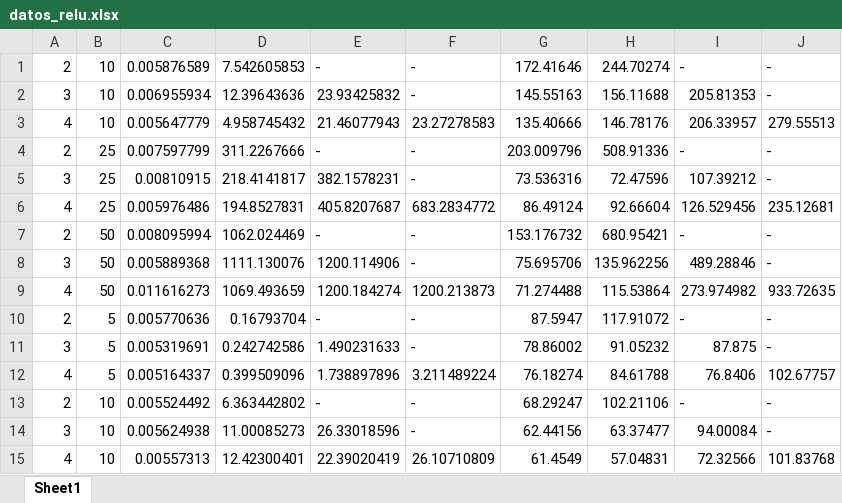
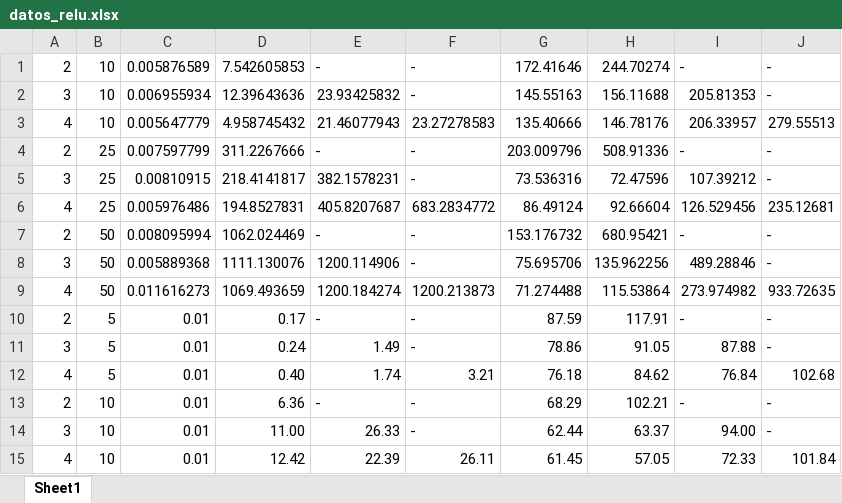
Before and after one commit to PabloC-c/Tesis, an Excel workbook: datos_relu.xlsx, sheet Sheet1, drawn as a sheet; values as stored, in another font and other column widths than the file's, no borders; removed rows and columns are numbered as before the commit, all else as after; the diff names each change by its address in the sheet, - before the commit and + after, or states it on an @@ line.

```diff
--- a/datos_relu.xlsx (sheet Sheet1)
+++ b/datos_relu.xlsx (sheet Sheet1)
-C10: 0.005770636
+C10: 0.01
-D10: 0.16793704
+D10: 0.17
-G10: 87.5947
+G10: 87.59
-H10: 117.91072
+H10: 117.91
-C11: 0.005319691
+C11: 0.01
-D11: 0.242742586
+D11: 0.24
-E11: 1.490231633
+E11: 1.49
-G11: 78.86002
+G11: 78.86
-H11: 91.05232
+H11: 91.05
-I11: 87.875
+I11: 87.88
-row 12: 4 | 5 | 0.005164337 | 0.399509096 | 1.738897896 | 3.211489224 | 76.18274 | 84.61788 | 76.8406 | 102.67757
+row 12: 4 | 5 | 0.01 | 0.40 | 1.74 | 3.21 | 76.18 | 84.62 | 76.84 | 102.68
-C13: 0.005524492
+C13: 0.01
-D13: 6.363442802
+D13: 6.36
-G13: 68.29247
+G13: 68.29
-H13: 102.21106
+H13: 102.21
-C14: 0.005624938
+C14: 0.01
-D14: 11.00085273
+D14: 11.00
-E14: 26.33018596
+E14: 26.33
-G14: 62.44156
+G14: 62.44
-H14: 63.37477
+H14: 63.37
-I14: 94.00084
+I14: 94.00
-row 15: 4 | 10 | 0.00557313 | 12.42300401 | 22.39020419 | 26.10710809 | 61.4549 | 57.04831 | 72.32566 | 101.83768
+row 15: 4 | 10 | 0.01 | 12.42 | 22.39 | 26.11 | 61.45 | 57.05 | 72.33 | 101.84
```
Also changed, not shown: datos_sigmoid.xlsx, datos_softplus.xlsx, 12 other files.
